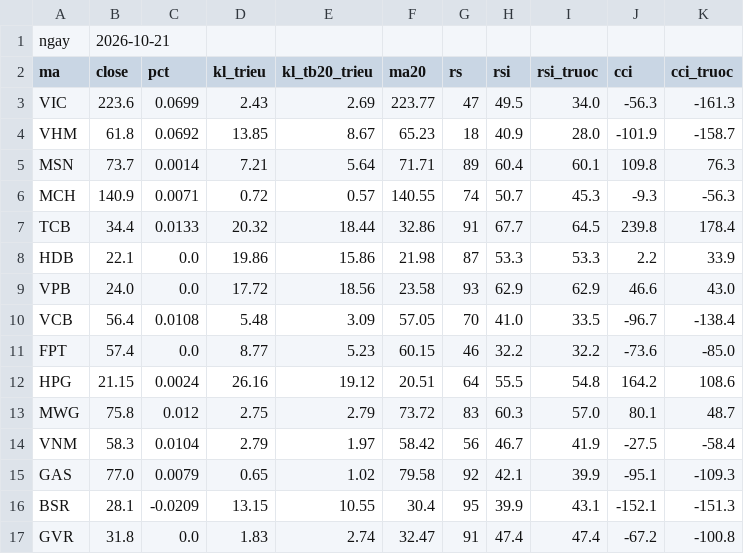
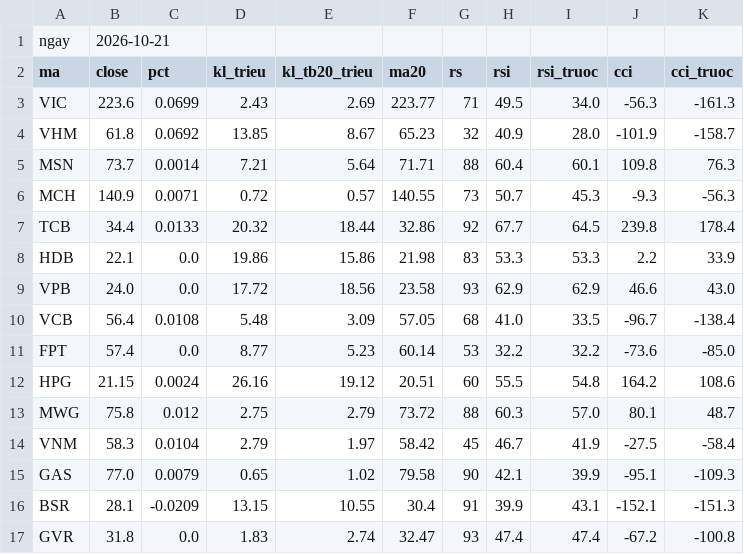
Before and after one commit to quangn1975/do-rong-hose, a CSV file: data/15_ma_chot.csv, drawn as a sheet.

```diff
--- a/data/15_ma_chot.csv
+++ b/data/15_ma_chot.csv
@@ -2,16 +2,16 @@ ngay,2026-10-21,,,,,,,,,
 ma,close,pct,kl_trieu,kl_tb20_trieu,ma20,rs,rsi,rsi_truoc,cci,cci_truoc
-VIC,223.6,0.0699,2.43,2.69,223.77,47,49.5,34.0,-56.3,-161.3
-VHM,61.8,0.0692,13.85,8.67,65.23,18,40.9,28.0,-101.9,-158.7
-MSN,73.7,0.0014,7.21,5.64,71.71,89,60.4,60.1,109.8,76.3
-MCH,140.9,0.0071,0.72,0.57,140.55,74,50.7,45.3,-9.3,-56.3
-TCB,34.4,0.0133,20.32,18.44,32.86,91,67.7,64.5,239.8,178.4
-HDB,22.1,0.0,19.86,15.86,21.98,87,53.3,53.3,2.2,33.9
+VIC,223.6,0.0699,2.43,2.69,223.77,71,49.5,34.0,-56.3,-161.3
+VHM,61.8,0.0692,13.85,8.67,65.23,32,40.9,28.0,-101.9,-158.7
+MSN,73.7,0.0014,7.21,5.64,71.71,88,60.4,60.1,109.8,76.3
+MCH,140.9,0.0071,0.72,0.57,140.55,73,50.7,45.3,-9.3,-56.3
+TCB,34.4,0.0133,20.32,18.44,32.86,92,67.7,64.5,239.8,178.4
+HDB,22.1,0.0,19.86,15.86,21.98,83,53.3,53.3,2.2,33.9
 VPB,24.0,0.0,17.72,18.56,23.58,93,62.9,62.9,46.6,43.0
-VCB,56.4,0.0108,5.48,3.09,57.05,70,41.0,33.5,-96.7,-138.4
-FPT,57.4,0.0,8.77,5.23,60.15,46,32.2,32.2,-73.6,-85.0
-HPG,21.15,0.0024,26.16,19.12,20.51,64,55.5,54.8,164.2,108.6
-MWG,75.8,0.012,2.75,2.79,73.72,83,60.3,57.0,80.1,48.7
-VNM,58.3,0.0104,2.79,1.97,58.42,56,46.7,41.9,-27.5,-58.4
-GAS,77.0,0.0079,0.65,1.02,79.58,92,42.1,39.9,-95.1,-109.3
-BSR,28.1,-0.0209,13.15,10.55,30.4,95,39.9,43.1,-152.1,-151.3
-GVR,31.8,0.0,1.83,2.74,32.47,91,47.4,47.4,-67.2,-100.8
+VCB,56.4,0.0108,5.48,3.09,57.05,68,41.0,33.5,-96.7,-138.4
+FPT,57.4,0.0,8.77,5.23,60.14,53,32.2,32.2,-73.6,-85.0
+HPG,21.15,0.0024,26.16,19.12,20.51,60,55.5,54.8,164.2,108.6
+MWG,75.8,0.012,2.75,2.79,73.72,88,60.3,57.0,80.1,48.7
+VNM,58.3,0.0104,2.79,1.97,58.42,45,46.7,41.9,-27.5,-58.4
+GAS,77.0,0.0079,0.65,1.02,79.58,90,42.1,39.9,-95.1,-109.3
+BSR,28.1,-0.0209,13.15,10.55,30.4,91,39.9,43.1,-152.1,-151.3
+GVR,31.8,0.0,1.83,2.74,32.47,93,47.4,47.4,-67.2,-100.8
```
